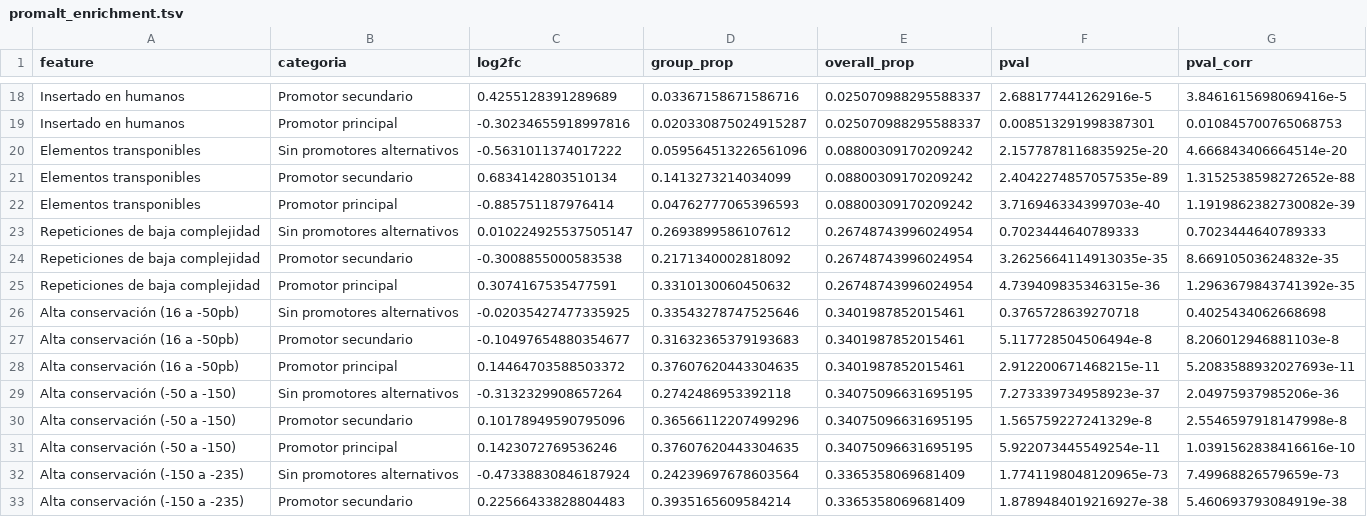
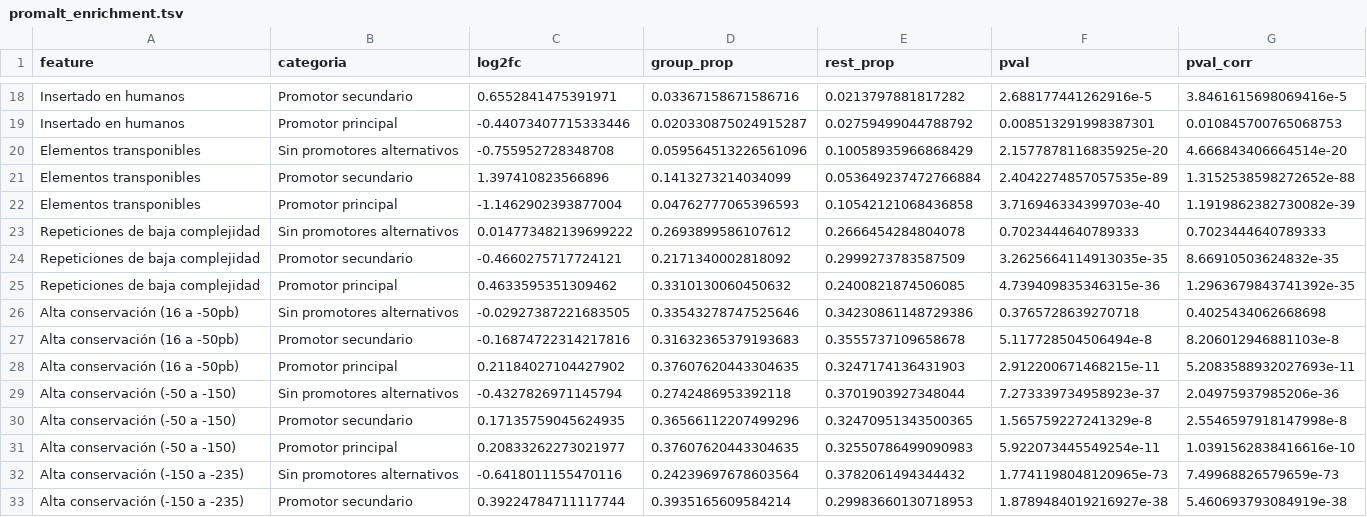
Before and after one commit to martin-iungman/TesisDoc, a TSV file: figures/R5.7_promalt_enriquecimiento/promalt_enrichment.tsv, drawn as a sheet; only a part is shown, gaps mark what is left out; the diff covers the shown part only; the diff names each change by its address in the sheet, - before the commit and + after, or states it on an @@ line.

Commit message:
R5.7: use group-vs-rest baseline for log2fc, matching the Fisher test
overall_prop previously pooled all 3 categories together, so a large
group's own high rate inflated the baseline it was compared against,
diluting its apparent enrichment - and made the log2fc and Fisher test
measure different contrasts (group vs. pool vs. group vs. rest).
Switched to rest_prop (the other two categories only), consistent with
the Fisher table. Effect sizes came out larger as expected (log2fc
range roughly doubled, from ~±1 to ~±2).

```diff
--- a/figures/R5.7_promalt_enriquecimiento/promalt_enrichment.tsv
+++ b/figures/R5.7_promalt_enriquecimiento/promalt_enrichment.tsv
-E1: overall_prop
+E1: rest_prop
-C18 (log2fc): 0.4255128391289689
+C18 (log2fc): 0.6552841475391971
-E18 (rest_prop): 0.025070988295588337
+E18 (rest_prop): 0.0213797881817282
-C19 (log2fc): -0.30234655918997816
+C19 (log2fc): -0.44073407715333446
-E19 (rest_prop): 0.025070988295588337
+E19 (rest_prop): 0.02759499044788792
-C20 (log2fc): -0.5631011374017222
+C20 (log2fc): -0.755952728348708
-E20 (rest_prop): 0.08800309170209242
+E20 (rest_prop): 0.10058935966868429
-C21 (log2fc): 0.6834142803510134
+C21 (log2fc): 1.397410823566896
-E21 (rest_prop): 0.08800309170209242
+E21 (rest_prop): 0.053649237472766884
-C22 (log2fc): -0.885751187976414
+C22 (log2fc): -1.1462902393877004
-E22 (rest_prop): 0.08800309170209242
+E22 (rest_prop): 0.10542121068436858
-C23 (log2fc): 0.010224925537505147
+C23 (log2fc): 0.014773482139699222
-E23 (rest_prop): 0.26748743996024954
+E23 (rest_prop): 0.2666454284804078
-C24 (log2fc): -0.3008855000583538
+C24 (log2fc): -0.4660275717724121
-E24 (rest_prop): 0.26748743996024954
+E24 (rest_prop): 0.2999273783587509
-C25 (log2fc): 0.3074167535477591
+C25 (log2fc): 0.4633595351309462
-E25 (rest_prop): 0.26748743996024954
+E25 (rest_prop): 0.2400821874506085
-C26 (log2fc): -0.02035427477335925
+C26 (log2fc): -0.02927387221683505
-E26 (rest_prop): 0.3401987852015461
+E26 (rest_prop): 0.34230861148729386
-C27 (log2fc): -0.10497654880354677
+C27 (log2fc): -0.16874722314217816
-E27 (rest_prop): 0.3401987852015461
+E27 (rest_prop): 0.3555737109658678
-C28 (log2fc): 0.14464703588503372
+C28 (log2fc): 0.21184027104427902
-E28 (rest_prop): 0.3401987852015461
+E28 (rest_prop): 0.3247174136431903
-C29 (log2fc): -0.3132329908657264
+C29 (log2fc): -0.4327826971145794
-E29 (rest_prop): 0.34075096631695195
+E29 (rest_prop): 0.3701903927348044
-C30 (log2fc): 0.10178949590795096
+C30 (log2fc): 0.17135759045624935
-E30 (rest_prop): 0.34075096631695195
+E30 (rest_prop): 0.32470951343500365
-C31 (log2fc): 0.1423072769536246
+C31 (log2fc): 0.20833262273021977
-E31 (rest_prop): 0.34075096631695195
+E31 (rest_prop): 0.32550786499090983
-C32 (log2fc): -0.47338830846187924
+C32 (log2fc): -0.6418011155470116
-E32 (rest_prop): 0.3365358069681409
+E32 (rest_prop): 0.3782061494344432
-C33 (log2fc): 0.22566433828804483
+C33 (log2fc): 0.39224784711117744
-E33 (rest_prop): 0.3365358069681409
+E33 (rest_prop): 0.29983660130718953
```
Also changed, not shown: 154 edited cells elsewhere in this file, 2 other files.
